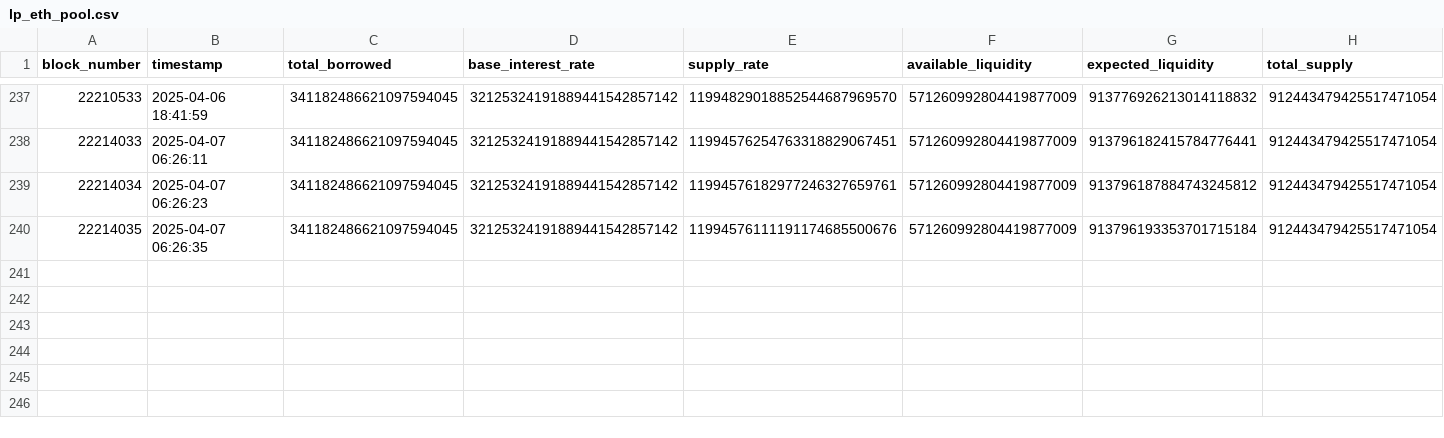
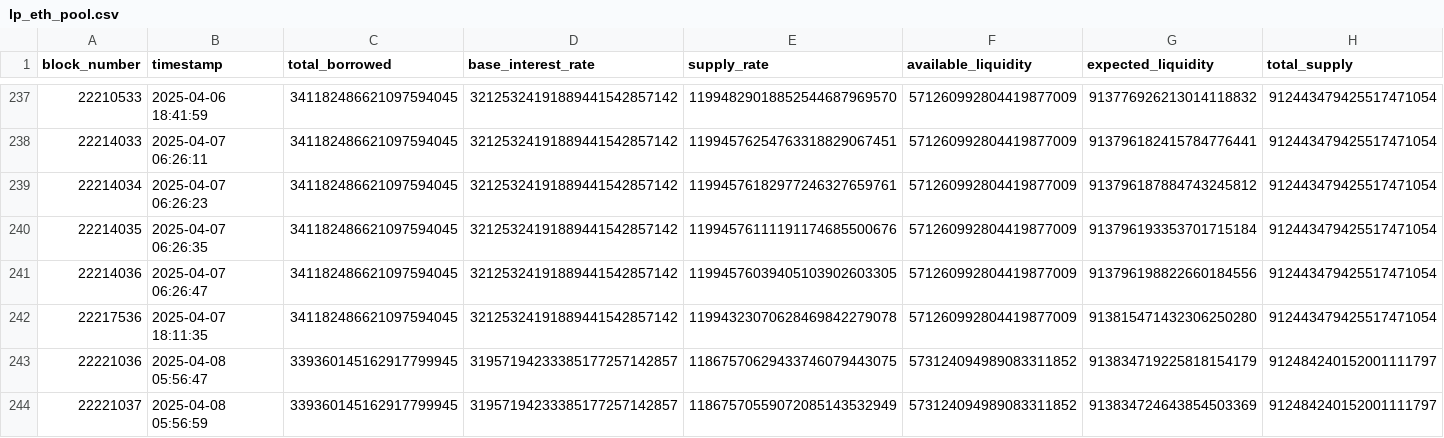
Before and after one commit to guilyx/loop-dune, a CSV file: data/lp_eth_pool.csv, drawn as a sheet; only a part is shown, gaps mark what is left out; rows hold the shown columns only; the diff names each change by its address in the sheet, - before the commit and + after, or states it on an @@ line.

```diff
--- a/data/lp_eth_pool.csv
+++ b/data/lp_eth_pool.csv
+row 241: 22214036 | 2025-04-07 06:26:47 | 341182486621097594045 | 32125324191889441542857142 | 11994576039405103902603305 | 571260992804419877009 | 913796198822660184556 | 912443479425517471054
+row 242: 22217536 | 2025-04-07 18:11:35 | 341182486621097594045 | 32125324191889441542857142 | 11994323070628469842279078 | 571260992804419877009 | 913815471432306250280 | 912443479425517471054
+row 243: 22221036 | 2025-04-08 05:56:47 | 339360145162917799945 | 31957194233385177257142857 | 11867570629433746079443075 | 573124094989083311852 | 913834719225818154179 | 912484240152001111797
+row 244: 22221037 | 2025-04-08 05:56:59 | 339360145162917799945 | 31957194233385177257142857 | 11867570559072085143532949 | 573124094989083311852 | 913834724643854503369 | 912484240152001111797
```
Also changed, not shown: data/lp_bnb_pool.csv, data/lp_usd_pool.csv, 9 other files.
